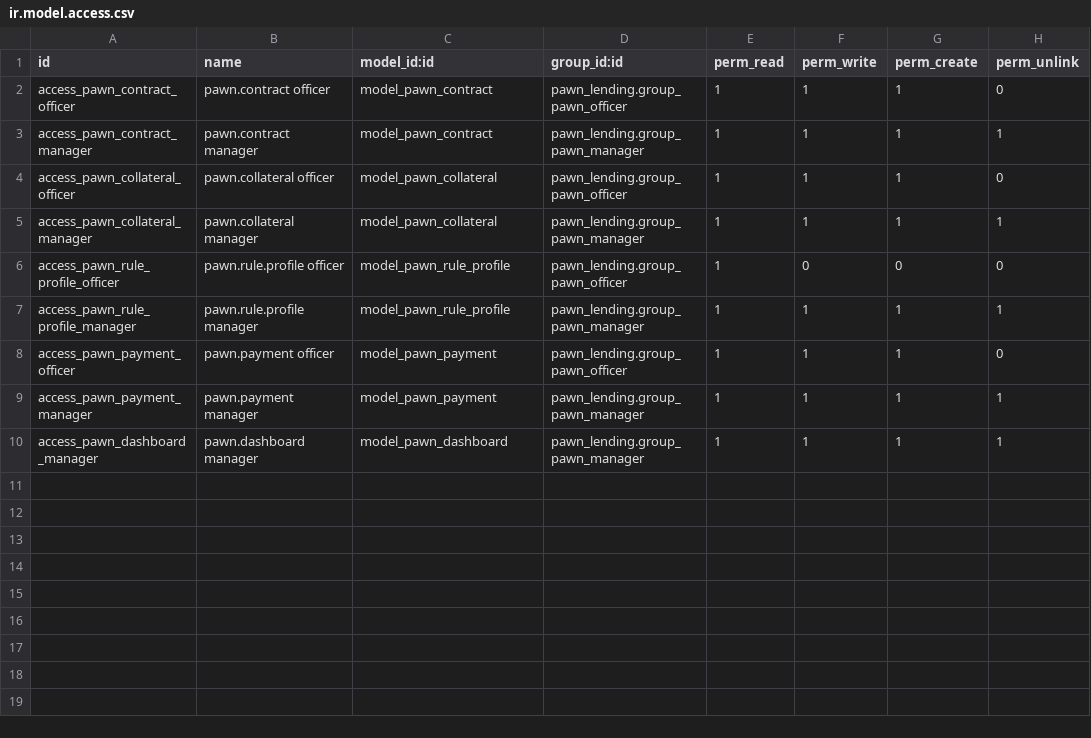
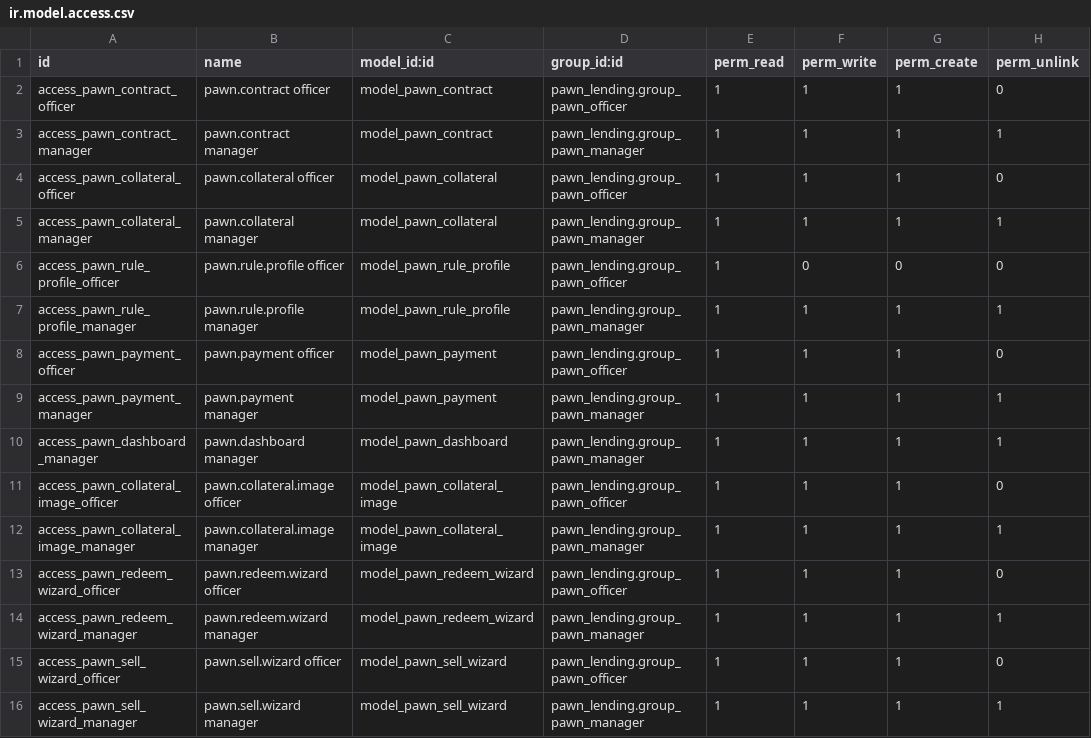
Before and after one commit to khanvuthy800-sketch/pawn_lending, a CSV file: pawn_lending/security/ir.model.access.csv, drawn as a sheet; the diff names each change by its address in the sheet, - before the commit and + after, or states it on an @@ line.

Commit message:
[ADD] pawn_lending: add phone collateral tracking and customer KYC fields
Introduce detailed phone collateral attributes and customer
identification (National ID / Passport) fields to improve pawn
asset tracking and KYC compliance.

Key changes:

- Collateral tracking:
  - Added phone-specific fields in `pawn.collateral`: `imei`, `storage`,
    `battery_health`, `accessories`, and `icloud_lock`.
  - Expanded `gold_type` selection to include Ring, Necklace, Bracelet,
    Earring, Bar, Coin, and Other.

- Customer KYC:
  - Added `national_id_number`, `national_id_image_front`,
    and `national_id_image_back` fields to `res.partner`.
  - Extended `_name_search` to allow searching customers by
    National ID or Passport number.

- Views:
  - Added an "Identification" notebook page in the partner form view
    to display ID information and images.
  - Added `national_id_number` to the partner search filters.
  - Improved layout of ID image widgets for better usability.

- Module initialization:
  - Registered the `res.partner` model extension in `__init__.py`.

```diff
--- a/pawn_lending/security/ir.model.access.csv
+++ b/pawn_lending/security/ir.model.access.csv
+row 11: access_pawn_collateral_image_officer | pawn.collateral.image officer | model_pawn_collateral_image | pawn_lending.group_pawn_officer | 1 | 1 | 1 | 0
+row 12: access_pawn_collateral_image_manager | pawn.collateral.image manager | model_pawn_collateral_image | pawn_lending.group_pawn_manager | 1 | 1 | 1 | 1
+row 13: access_pawn_redeem_wizard_officer | pawn.redeem.wizard officer | model_pawn_redeem_wizard | pawn_lending.group_pawn_officer | 1 | 1 | 1 | 0
+row 14: access_pawn_redeem_wizard_manager | pawn.redeem.wizard manager | model_pawn_redeem_wizard | pawn_lending.group_pawn_manager | 1 | 1 | 1 | 1
+row 15: access_pawn_sell_wizard_officer | pawn.sell.wizard officer | model_pawn_sell_wizard | pawn_lending.group_pawn_officer | 1 | 1 | 1 | 0
+row 16: access_pawn_sell_wizard_manager | pawn.sell.wizard manager | model_pawn_sell_wizard | pawn_lending.group_pawn_manager | 1 | 1 | 1 | 1
```
Also changed, not shown: 19 other files.
